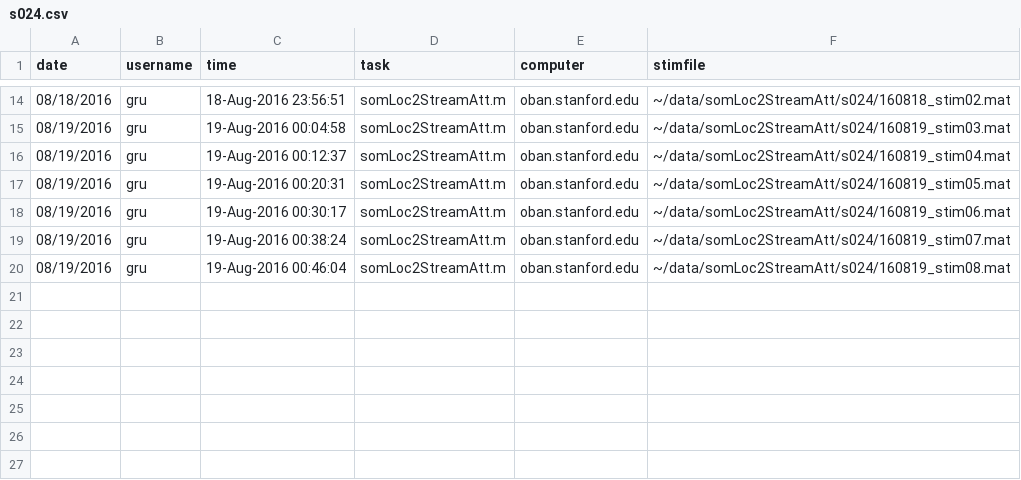
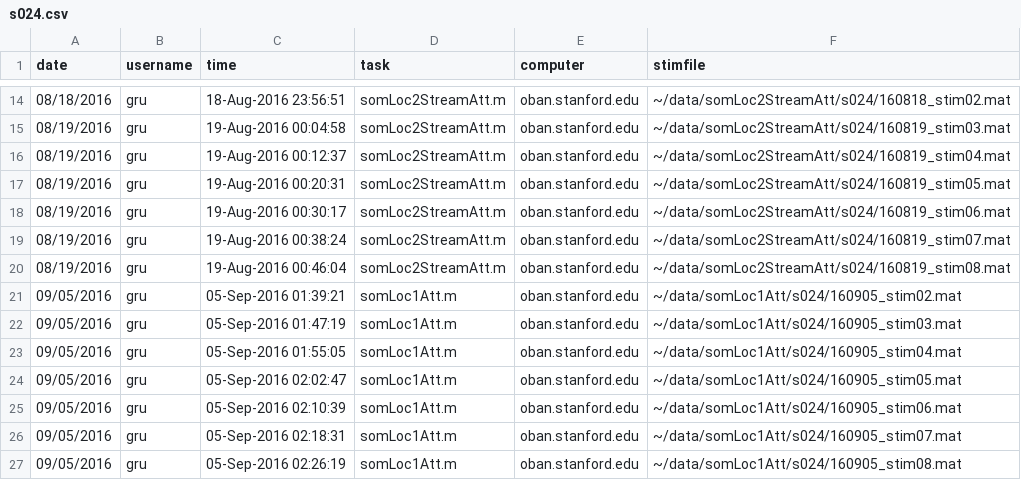
Before and after one commit to cmckenz/somato, a CSV file: somatoMR/s024.csv, drawn as a sheet; only a part is shown, gaps mark what is left out.

```diff
--- a/somatoMR/s024.csv
+++ b/somatoMR/s024.csv
@@ -20 +20,8 @@ date,username,time,task,computer,stimfile
 08/19/2016,gru,19-Aug-2016 00:46:04,somLoc2StreamAtt.m,oban.stanford.edu,~/data/somLoc2StreamAtt/s024/160819_stim08.mat
+09/05/2016,gru,05-Sep-2016 01:39:21,somLoc1Att.m,oban.stanford.edu,~/data/somLoc1Att/s024/160905_stim02.mat
+09/05/2016,gru,05-Sep-2016 01:47:19,somLoc1Att.m,oban.stanford.edu,~/data/somLoc1Att/s024/160905_stim03.mat
+09/05/2016,gru,05-Sep-2016 01:55:05,somLoc1Att.m,oban.stanford.edu,~/data/somLoc1Att/s024/160905_stim04.mat
+09/05/2016,gru,05-Sep-2016 02:02:47,somLoc1Att.m,oban.stanford.edu,~/data/somLoc1Att/s024/160905_stim05.mat
+09/05/2016,gru,05-Sep-2016 02:10:39,somLoc1Att.m,oban.stanford.edu,~/data/somLoc1Att/s024/160905_stim06.mat
+09/05/2016,gru,05-Sep-2016 02:18:31,somLoc1Att.m,oban.stanford.edu,~/data/somLoc1Att/s024/160905_stim07.mat
+09/05/2016,gru,05-Sep-2016 02:26:19,somLoc1Att.m,oban.stanford.edu,~/data/somLoc1Att/s024/160905_stim08.mat
```
Also changed, not shown: somatoMR/s350.csv, somatoMR/test.csv, 8 other files.
